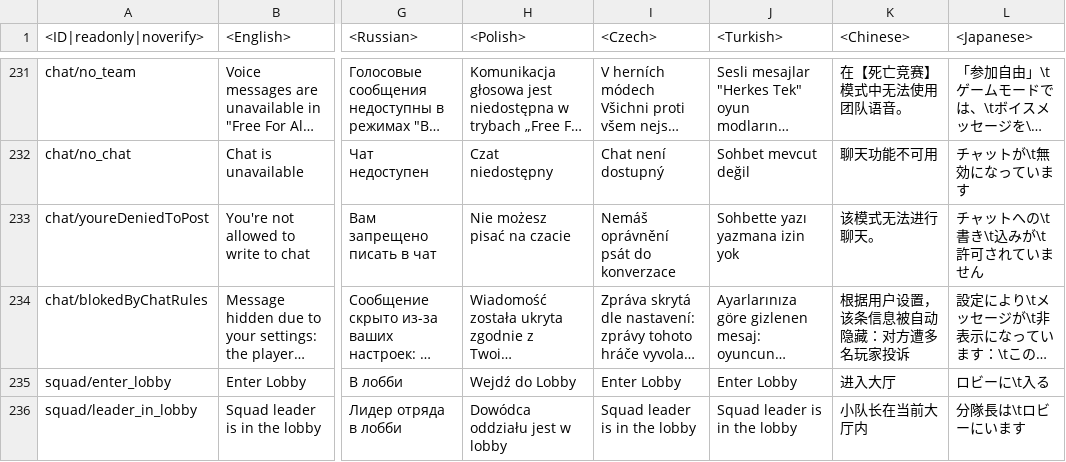
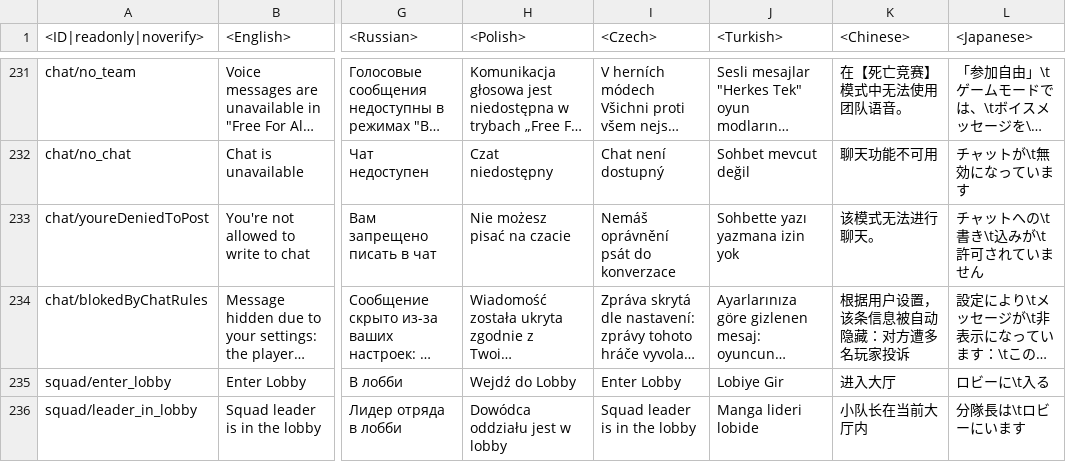
Before and after one commit to Beafty/astrbot_plugin_checkwtplayerlist, a CSV file: lang/menu_chat.csv, drawn as a sheet; only a part is shown, gaps mark what is left out; long unchanged cells end in …; the diff names each change by its address in the sheet, - before the commit and + after, or states it on an @@ line.

```diff
--- a/lang/menu_chat.csv
+++ b/lang/menu_chat.csv
-J235 (<Turkish>): Enter Lobby
+J235 (<Turkish>): Lobiye Gir
-J236 (<Turkish>): Squad leader is in the lobby
+J236 (<Turkish>): Manga lideri lobide
```
Also changed, not shown: lang/inf.csv, lang/menu_events.csv, 13 other files.
